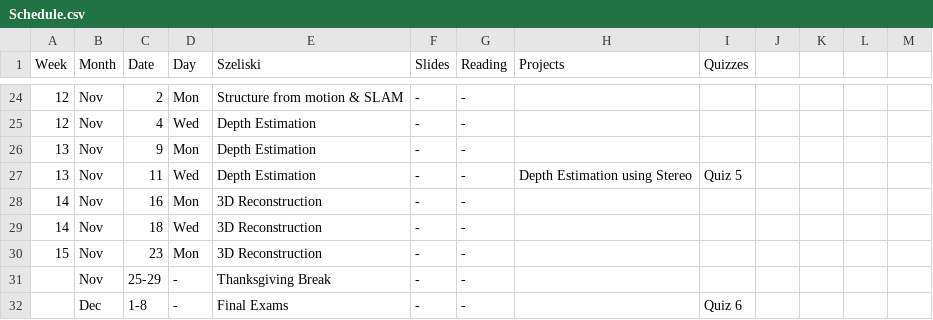
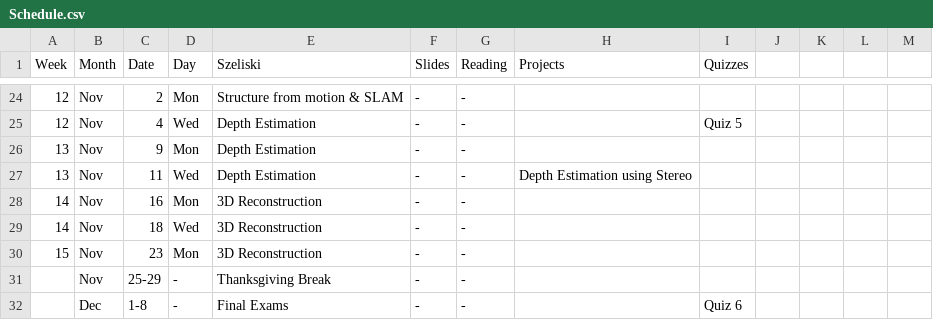
Before and after one commit to dellaert/20F-6476, a CSV file: _data/Schedule.csv, drawn as a sheet; only a part is shown, gaps mark what is left out; the diff covers the shown part only.

```diff
--- a/_data/Schedule.csv
+++ b/_data/Schedule.csv
@@ -24,5 +24,5 @@
 12,Nov,2,Mon,Structure from motion & SLAM,-,-,,,,,,
-12,Nov,4,Wed,Depth Estimation,-,-,,,,,,
+12,Nov,4,Wed,Depth Estimation,-,-,,Quiz 5,,,,
 13,Nov,9,Mon,Depth Estimation,-,-,,,,,,
-13,Nov,11,Wed,Depth Estimation,-,-,Depth Estimation using Stereo,Quiz 5,,,,
+13,Nov,11,Wed,Depth Estimation,-,-,Depth Estimation using Stereo,,,,,
 14,Nov,16,Mon,3D Reconstruction,-,-,,,,,,
```
Also changed, not shown: 35 edited cells elsewhere in this file.
